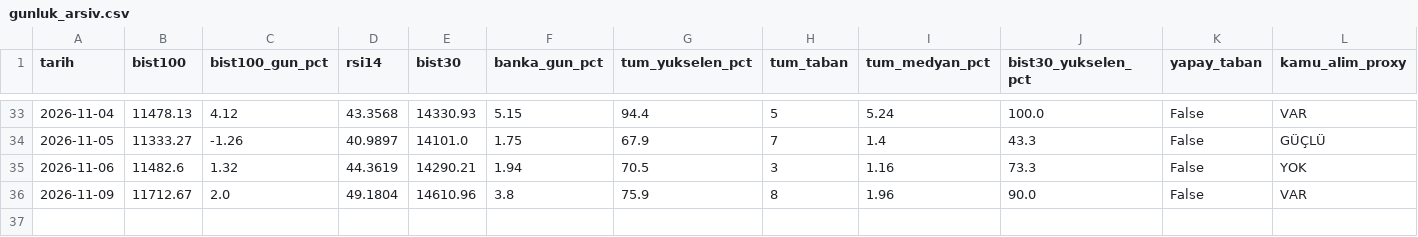
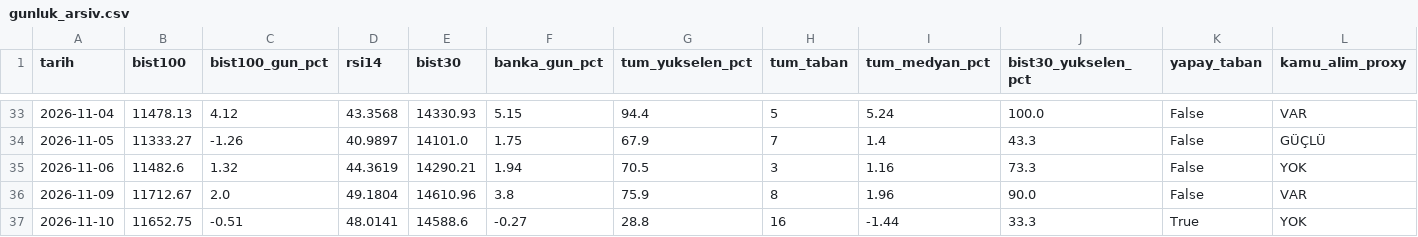
Before and after one commit to OrhanBoyali/bist-radar, a CSV file: output/gunluk_arsiv.csv, drawn as a sheet; only a part is shown, gaps mark what is left out; rows hold the shown columns only; the diff names each change by its address in the sheet, - before the commit and + after, or states it on an @@ line.

```diff
--- a/output/gunluk_arsiv.csv
+++ b/output/gunluk_arsiv.csv
+row 37: 2026-11-10 | 11652.75 | -0.51 | 48.0141 | 14588.6 | -0.27 | 28.8 | 16 | -1.44 | 33.3 | True | YOK
```
Also changed, not shown: 5 other files.
